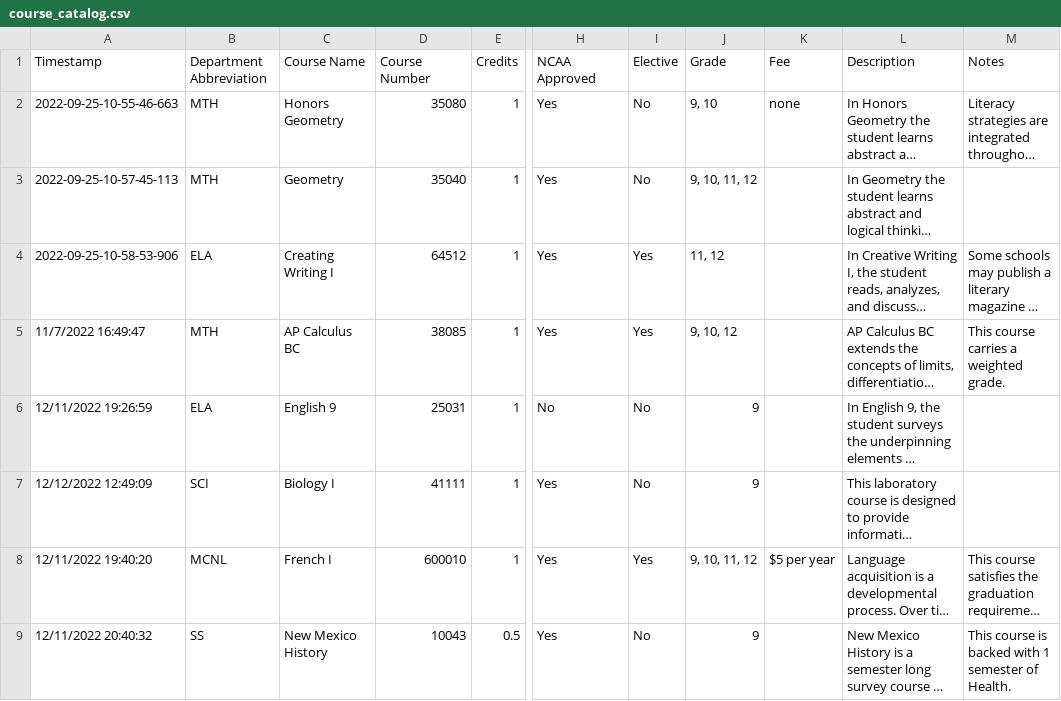
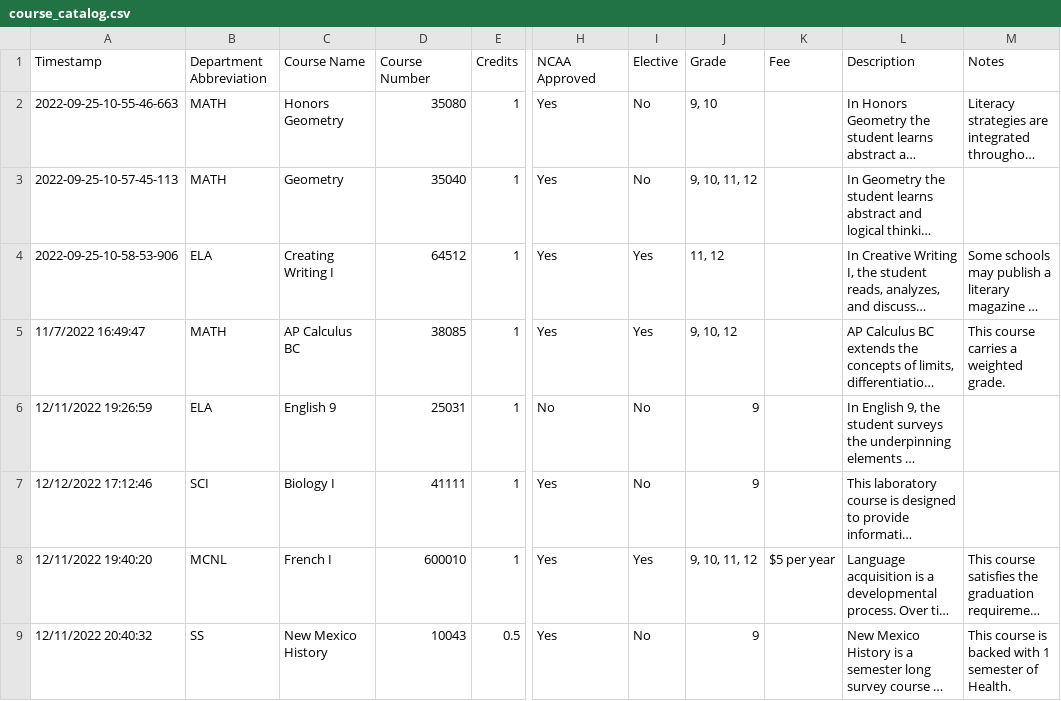
Before and after one commit to jono-openworld/vvhscatalog, a CSV file: course_catalog.csv, drawn as a sheet; only a part is shown, gaps mark what is left out; long unchanged cells end in …; the diff names each change by its address in the sheet, - before the commit and + after, or states it on an @@ line.

```diff
--- a/course_catalog.csv
+++ b/course_catalog.csv
-B2:B3 (Department Abbreviation): MTH
+B2:B3 (Department Abbreviation): MATH
-K2 (Fee): none
+K2 (Fee): (empty)
-B5 (Department Abbreviation): MTH
+B5 (Department Abbreviation): MATH
-A7 (Timestamp): 12/12/2022 12:49:09
+A7 (Timestamp): 12/12/2022 17:12:46
```
Also changed, not shown: 8 other files.
